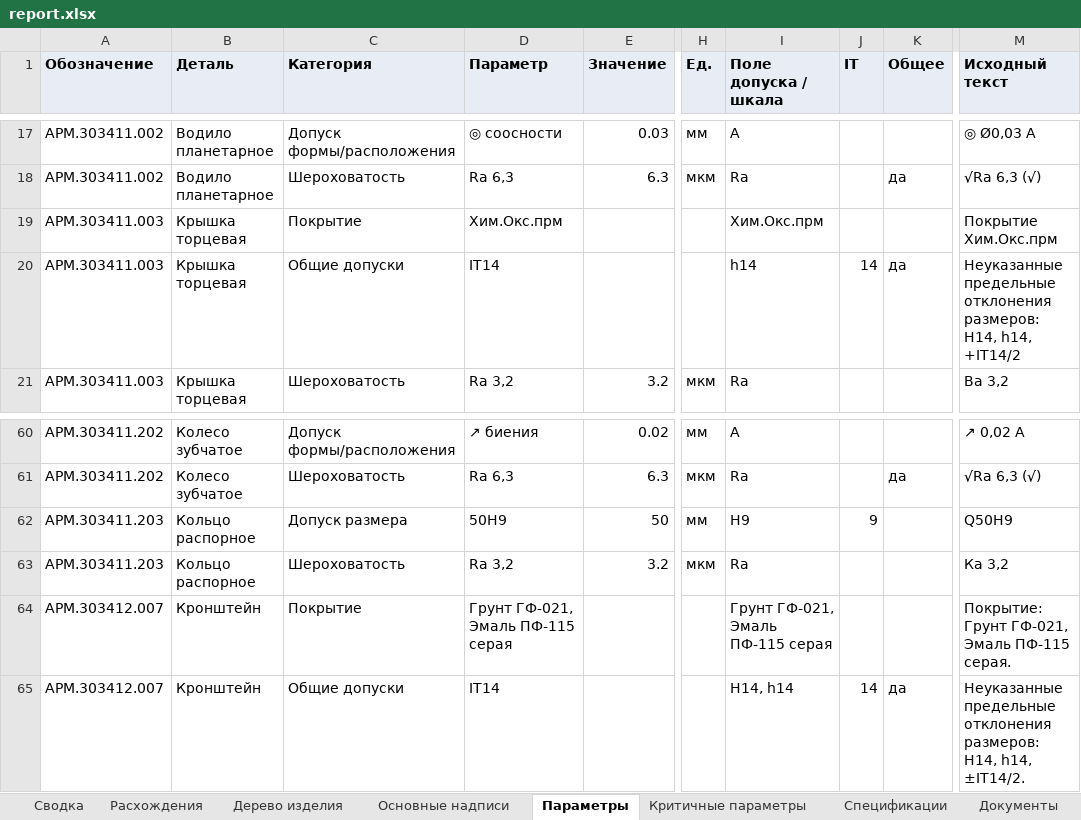
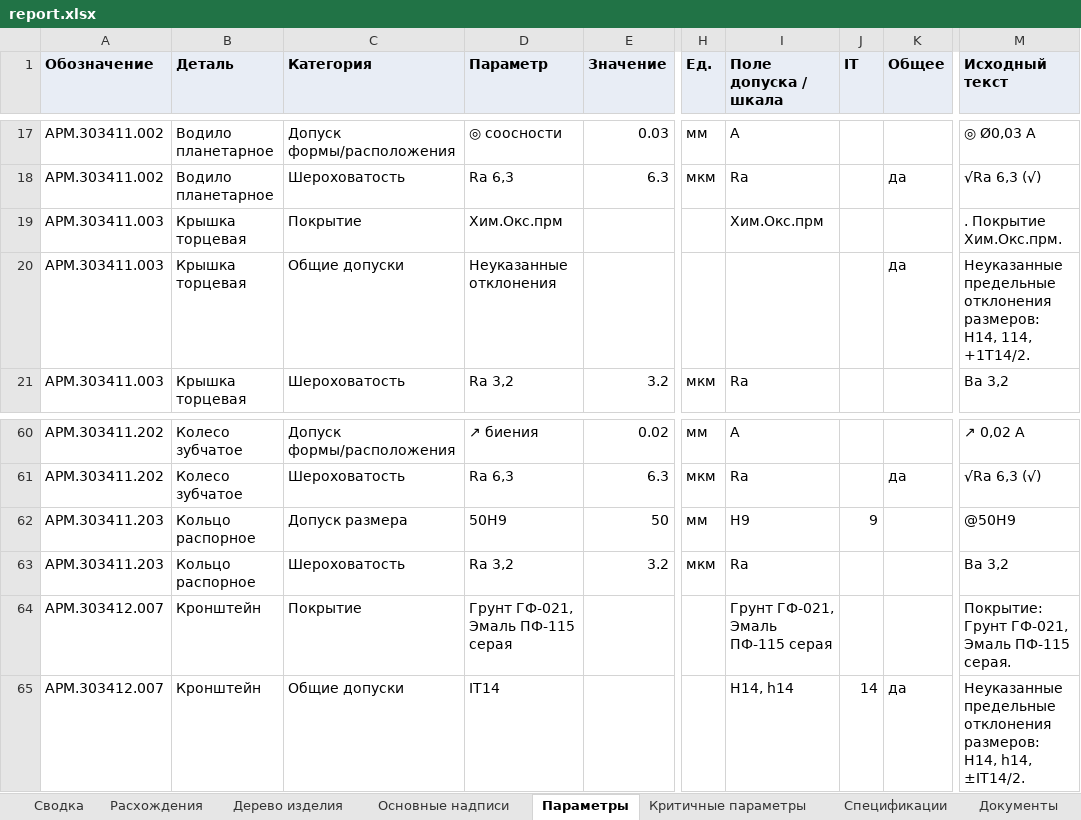
Before and after one commit to EkaterinaGrisha/ARM, an Excel workbook: frontend/public/demo/report.xlsx, sheet Параметры, drawn as a sheet; only a part is shown, gaps mark what is left out; values as stored, in another font and other column widths than the file's, no borders; the diff names each change by its address in the sheet, - before the commit and + after, or states it on an @@ line.

```diff
--- a/frontend/public/demo/report.xlsx (sheet Параметры)
+++ b/frontend/public/demo/report.xlsx (sheet Параметры)
-M19 (Исходный текст): Покрытие Хим.Окс.прм
+M19 (Исходный текст): . Покрытие Хим.Окс.прм.
-D20 (Параметр): IT14
+D20 (Параметр): Неуказанные отклонения
-I20 (Поле допуска / шкала): h14
+I20 (Поле допуска / шкала): (empty)
-J20 (IT): 14
+J20 (IT): (empty)
-M20 (Исходный текст): …размеров: Н14, h14, +IT14/2
+M20 (Исходный текст): …размеров: Н14, 114, +1T14/2.
-M62 (Исходный текст): Q50H9
+M62 (Исходный текст): @50H9
-M63 (Исходный текст): Ка 3,2
+M63 (Исходный текст): Ва 3,2
```
Also changed, not shown: sheet Качество, sheet Основные надписи, sheet Сводка, sheet Документы, sheet Критичные параметры, 23 other files.
